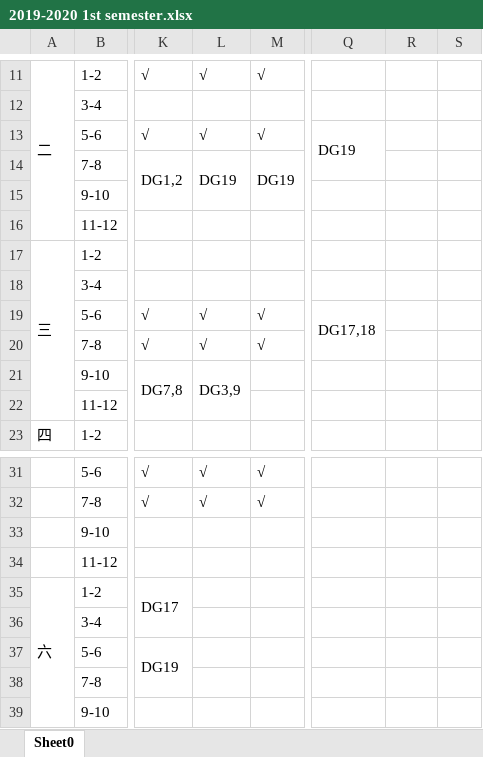
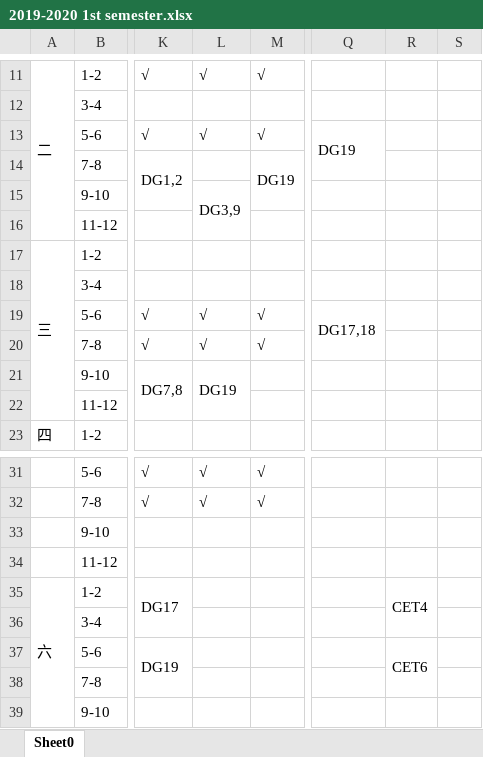
Before and after one commit to lrtcwd/MySchedule, an Excel workbook: 2019-2020 1st semester.xlsx, sheet Sheet0, drawn as a sheet; only a part is shown, gaps mark what is left out; values as stored, in another font and other column widths than the file's, no cell formats; the diff names each change by its address in the sheet, - before the commit and + after, or states it on an @@ line.

Commit message:
Modified my schedule.

```diff
--- a/2019-2020 1st semester.xlsx (sheet Sheet0)
+++ b/2019-2020 1st semester.xlsx (sheet Sheet0)
-L14: DG19
+L14: (empty)
-L14:L15 merged
-L15: (empty)
+L15: DG3,9
+L15:L16 merged
-L21: DG3,9
+L21: DG19
-R35: (empty)
+R35: CET4
+R35:R36 merged
-R37: (empty)
+R37: CET6
+R37:R38 merged
```
Also changed, not shown: cell formats.
